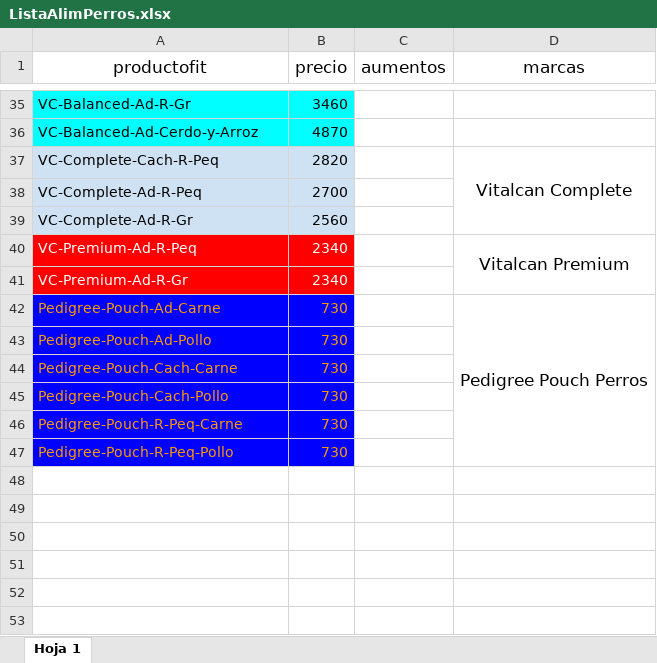
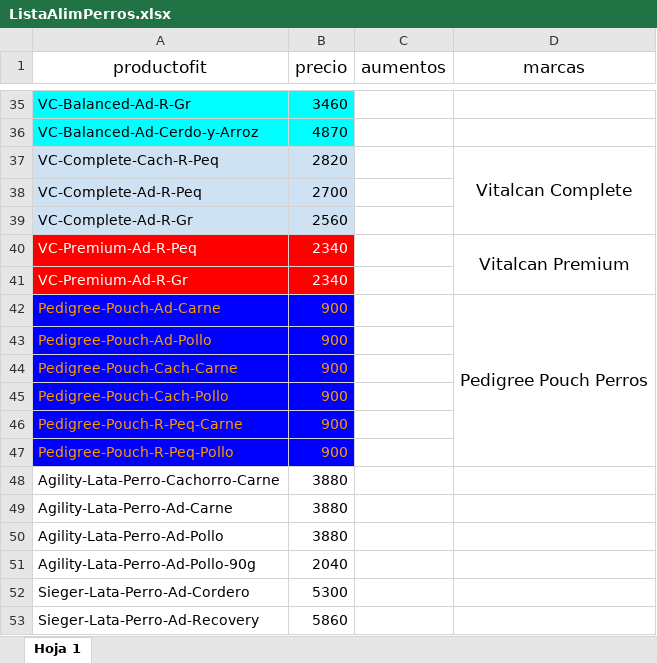
Before and after one commit to AleRomito/MisPatitasMDQ, an Excel workbook: Assets/ListaAlimPerros.xlsx, sheet Hoja 1, drawn as a sheet; only a part is shown, gaps mark what is left out; values as stored, in another font and other column widths than the file's, no borders; charts and pictures not drawn; the diff names each change by its address in the sheet, - before the commit and + after, or states it on an @@ line.

```diff
--- a/Assets/ListaAlimPerros.xlsx (sheet Hoja 1)
+++ b/Assets/ListaAlimPerros.xlsx (sheet Hoja 1)
-B42:B47 (precio): 730
+B42:B47 (precio): 900
+row 48: Agility-Lata-Perro-Cachorro-Carne | 3880
+row 49: Agility-Lata-Perro-Ad-Carne | 3880
+row 50: Agility-Lata-Perro-Ad-Pollo | 3880
+row 51: Agility-Lata-Perro-Ad-Pollo-90g | 2040
+row 52: Sieger-Lata-Perro-Ad-Cordero | 5300
+row 53: Sieger-Lata-Perro-Ad-Recovery | 5860
```
Also changed, not shown: charts or pictures, Assets/ListaAlimGatos.xlsx, 1 other file.
